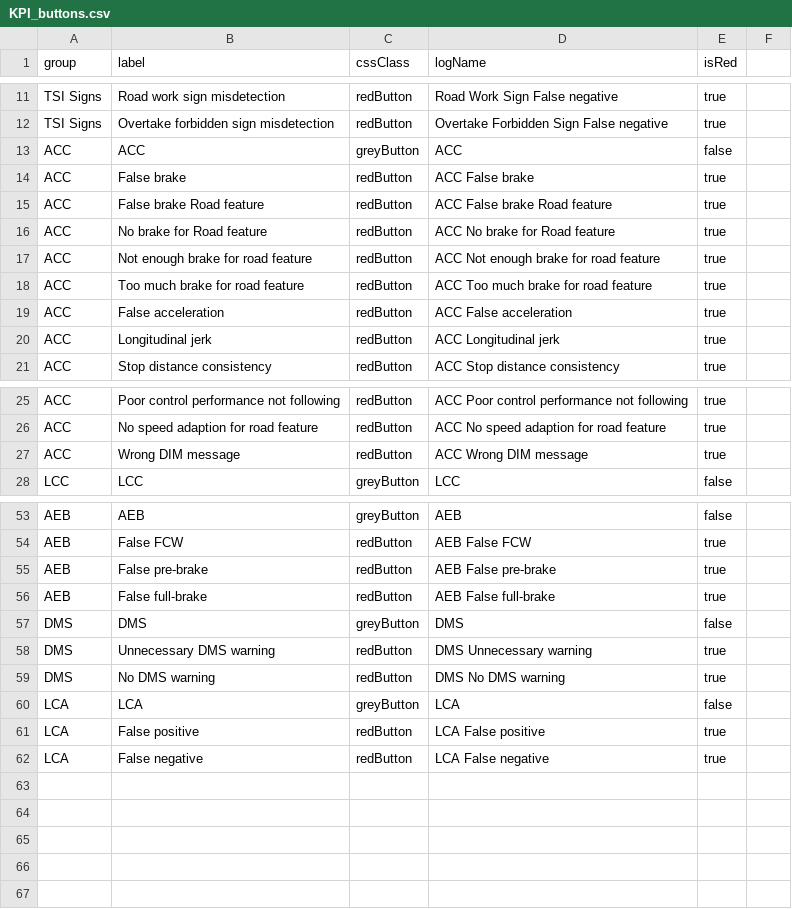
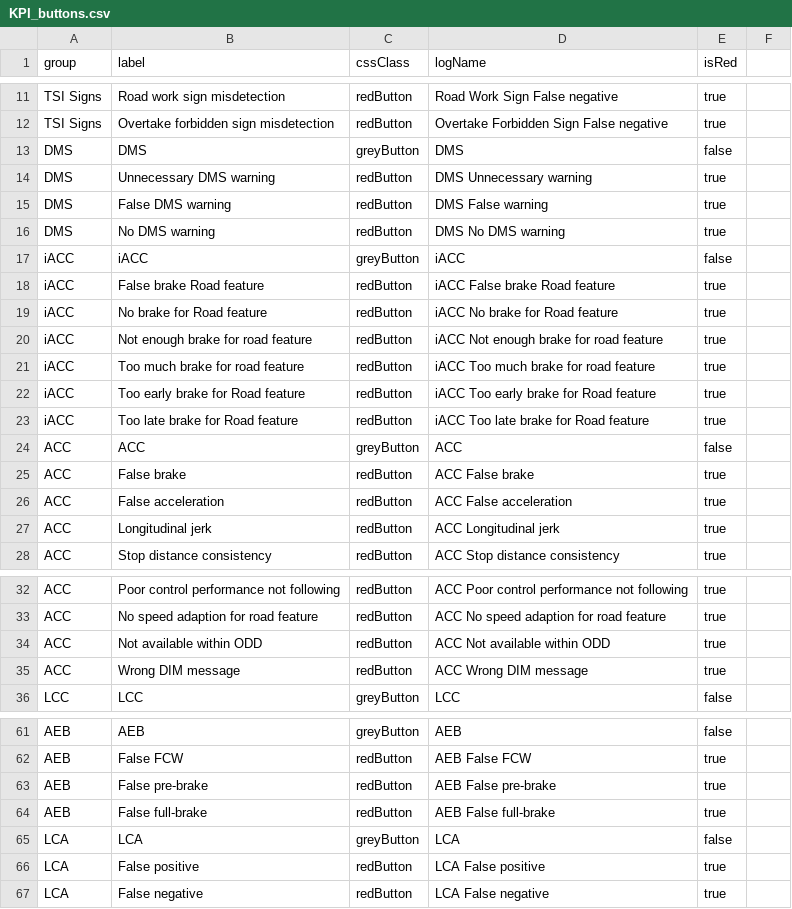
Before and after one commit to Lynoit/lynoit.github.io, a CSV file: KPI_buttons.csv, drawn as a sheet; only a part is shown, gaps mark what is left out.

Commit message:
Update KPI_buttons.csv

```diff
--- a/KPI_buttons.csv
+++ b/KPI_buttons.csv
@@ -12,8 +12,15 @@ TSI Signs,Road work sign misdetection,redButton,Road Work Sign False negative,tr
 TSI Signs,Overtake forbidden sign misdetection,redButton,Overtake Forbidden Sign False negative,true
+DMS,DMS,greyButton,DMS,false
+DMS,Unnecessary DMS warning,redButton,DMS Unnecessary warning,true
+DMS,False DMS warning,redButton,DMS False warning,true
+DMS,No DMS warning,redButton,DMS No DMS warning,true
+iACC,iACC,greyButton,iACC,false
+iACC,False brake Road feature,redButton,iACC False brake Road feature,true
+iACC,No brake for Road feature,redButton,iACC No brake for Road feature,true
+iACC,Not enough brake for road feature,redButton,iACC Not enough brake for road feature,true
+iACC,Too much brake for road feature,redButton,iACC Too much brake for road feature,true
+iACC,Too early brake for Road feature,redButton,iACC Too early brake for Road feature,true
+iACC,Too late brake for Road feature,redButton,iACC Too late brake for Road feature,true
 ACC,ACC,greyButton,ACC,false
 ACC,False brake,redButton,ACC False brake,true
-ACC,False brake Road feature,redButton,ACC False brake Road feature,true
-ACC,No brake for Road feature,redButton,ACC No brake for Road feature,true
-ACC,Not enough brake for road feature,redButton,ACC Not enough brake for road feature,true
-ACC,Too much brake for road feature,redButton,ACC Too much brake for road feature,true
 ACC,False acceleration,redButton,ACC False acceleration,true
@@ -26,2 +33,3 @@ ACC,Poor control performance not following,redButton,ACC Poor control performanc
 ACC,No speed adaption for road feature,redButton,ACC No speed adaption for road feature,true
+ACC,Not available within ODD,redButton,ACC Not available within ODD,true
 ACC,Wrong DIM message,redButton,ACC Wrong DIM message,true
@@ -56,5 +64,2 @@ AEB,False pre-brake,redButton,AEB False pre-brake,true
 AEB,False full-brake,redButton,AEB False full-brake,true
-DMS,DMS,greyButton,DMS,false
-DMS,Unnecessary DMS warning,redButton,DMS Unnecessary warning,true
-DMS,No DMS warning,redButton,DMS No DMS warning,true
 LCA,LCA,greyButton,LCA,false
```
